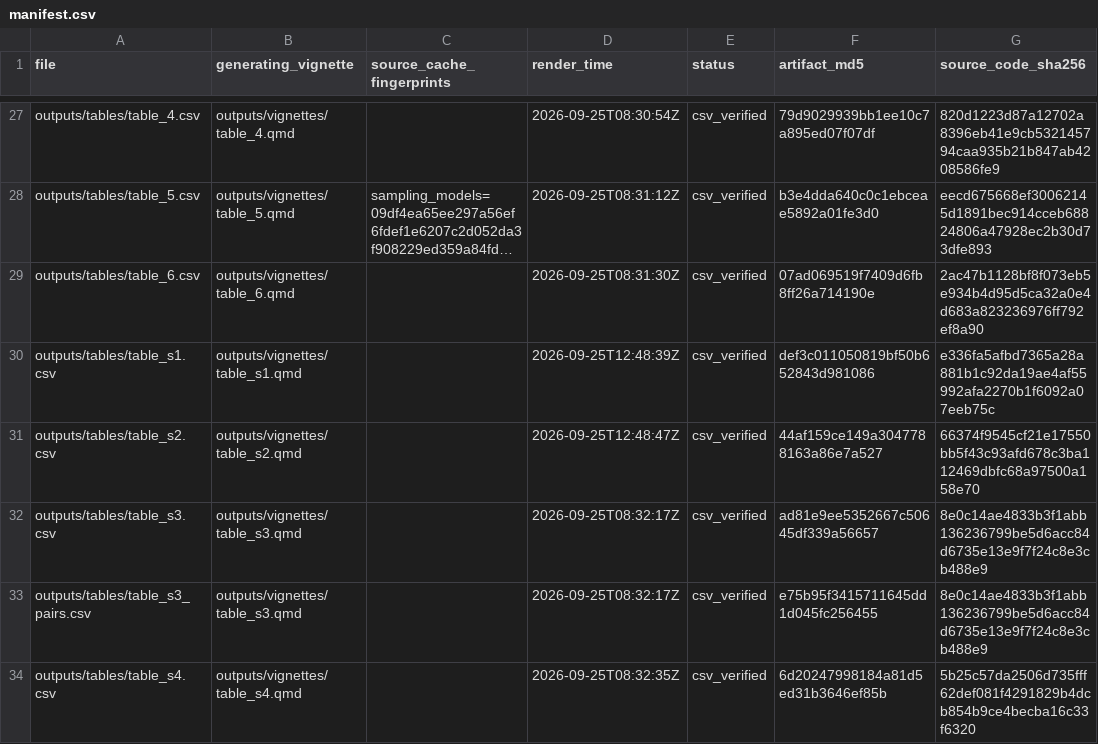
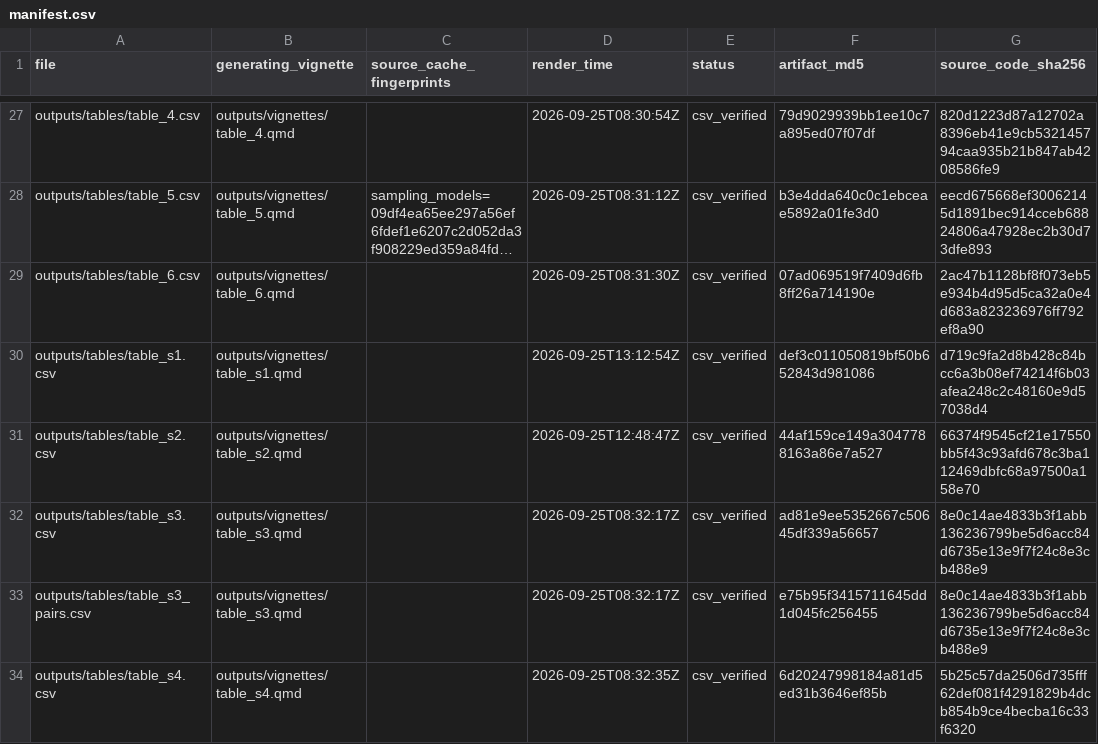
Before and after one commit to ben-geisler/METIMMOX-1, a CSV file: outputs/manifest.csv, drawn as a sheet; only a part is shown, gaps mark what is left out; long unchanged cells end in …; the diff names each change by its address in the sheet, - before the commit and + after, or states it on an @@ line.

```diff
--- a/outputs/manifest.csv
+++ b/outputs/manifest.csv
-D30 (render_time): 2026-09-25T12:48:39Z
+D30 (render_time): 2026-09-25T13:12:54Z
-G30 (source_code_sha256): e336fa5afbd7365a28a881b1c92da19ae4af55992afa2270b1f6092a07eeb75c
+G30 (source_code_sha256): d719c9fa2d8b428c84bcc6a3b08ef74214f6b03afea248c2c48160e9d57038d4
```
Also changed, not shown: 10 other files.
